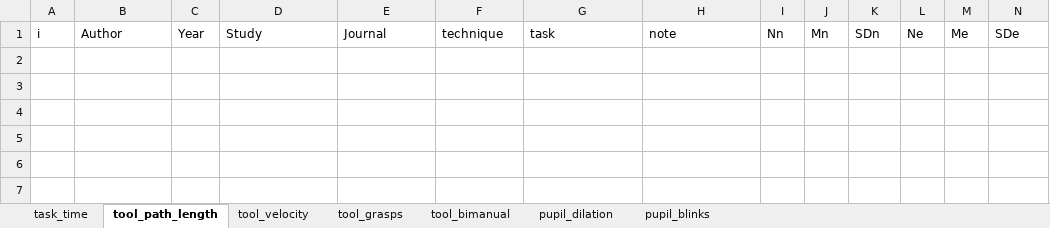
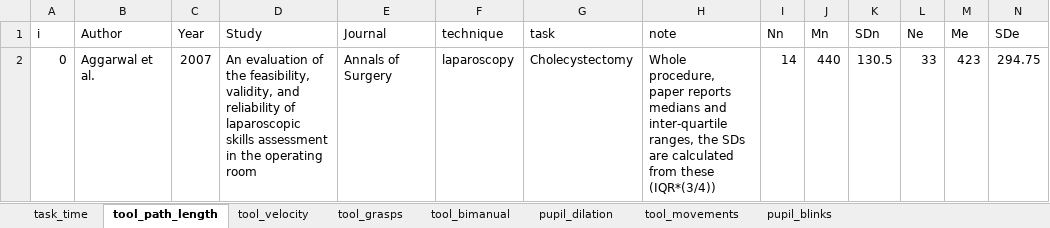
Before and after one commit to jpkos/surg-meta, an Excel workbook: data/surgical_metrics.xlsx, sheet tool_path_length, drawn as a sheet; only a part is shown; values as stored, in another font and other column widths than the file's, no borders; rows hold the shown columns only; the diff names each change by its address in the sheet, - before the commit and + after, or states it on an @@ line.

Commit message:
Added tool movement results

```diff
--- a/data/surgical_metrics.xlsx (sheet tool_path_length)
+++ b/data/surgical_metrics.xlsx (sheet tool_path_length)
+sheet tab: tool_movements
+row 2: 0 | Aggarwal et al. | 2007 | An evaluation of the feasibility, validity, and reliability of laparoscopic skills assessment in the operating room | Annals of Surgery | laparoscopy | Cholecystectomy | Whole procedure, paper reports medians and inter-quartile ranges, the SDs are calculated from these (IQR*(3/4)) | 14 | 440 | 130.5 | 33 | 423 | 294.75
```
Also changed, not shown: sheet task_time, 4 other files.
